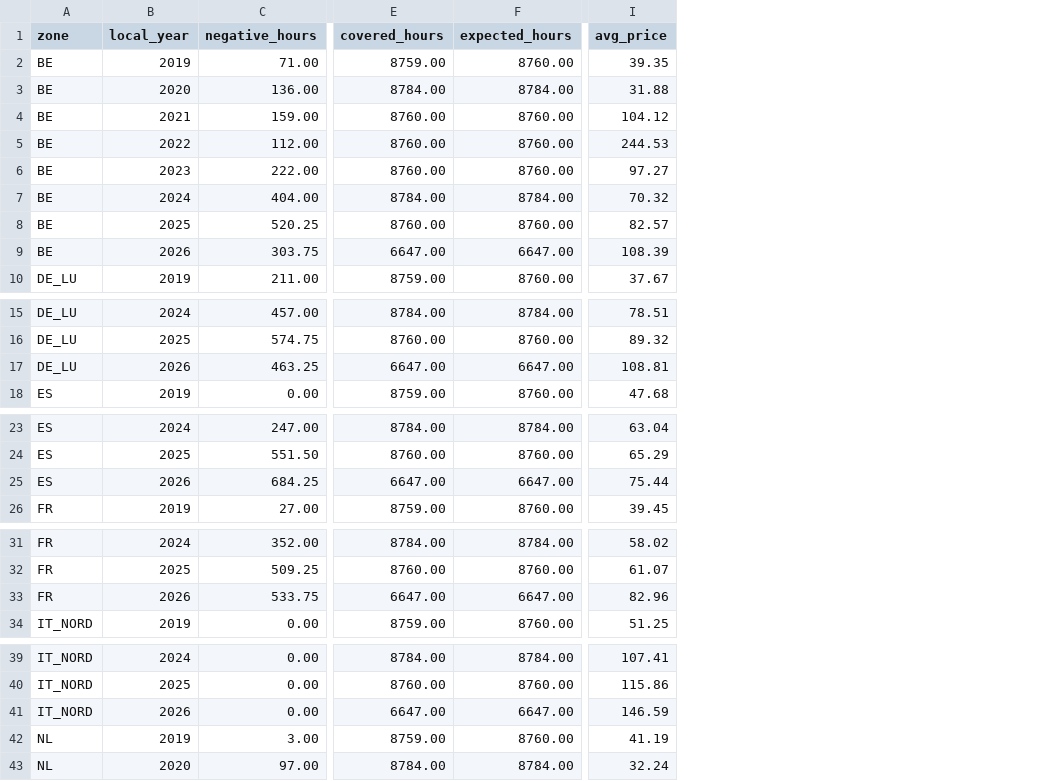
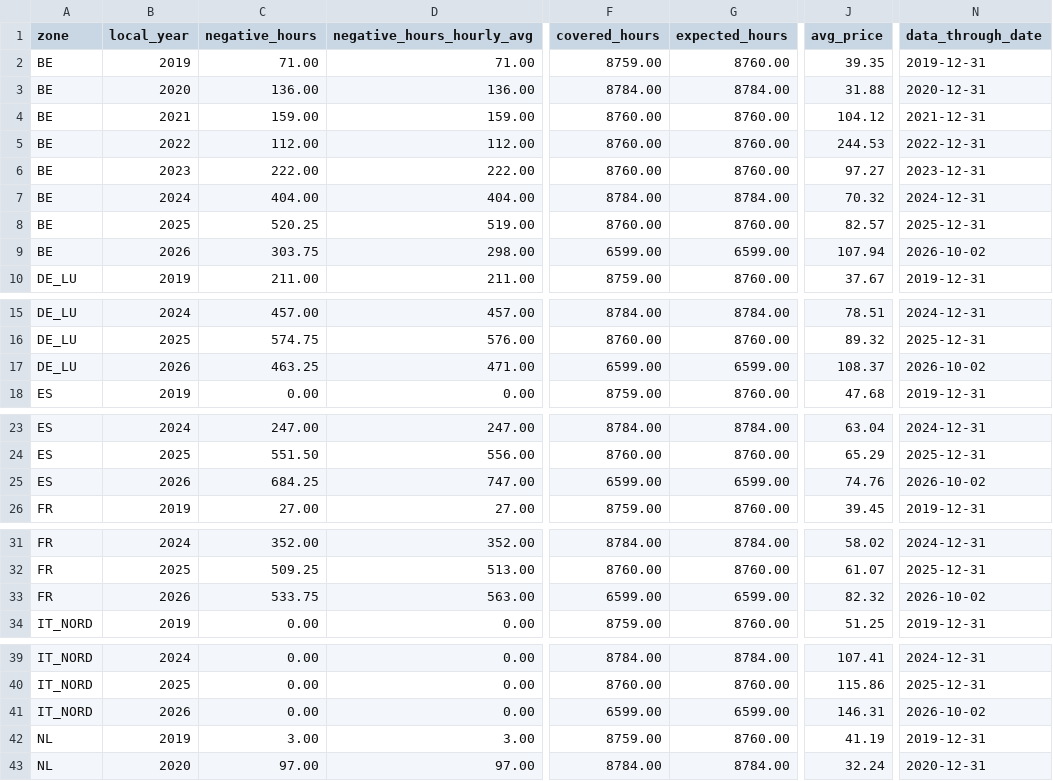
Before and after one commit to Sbaiii/negative-hours, a CSV file: analysis/outputs/fct_negative_hours.csv, drawn as a sheet; only a part is shown, gaps mark what is left out; addresses are those after the commit; the diff covers the shown part only; the diff names each change by its address in the sheet, - before the commit and + after, or states it on an @@ line.

```diff
--- a/analysis/outputs/fct_negative_hours.csv
+++ b/analysis/outputs/fct_negative_hours.csv
+column D (negative_hours_hourly_avg), rows 2-10: 71.00 | 136.00 | 159.00 | 112.00 | 222.00 | 404.00 | 519.00 | 298.00 | 211.00; rows 15-18: 457.00 | 576.00 | 471.00 | 0.00; rows 23-26: 247.00 | 556.00 | 747.00 | 27.00; rows 31-34: 352.00 | 513.00 | 563.00 | 0.00; rows 39-43: 0.00 | 0.00 | 0.00 | 3.00 | 97.00
+column N (data_through_date), rows 2-10: 2019-12-31 | 2020-12-31 | 2021-12-31 | 2022-12-31 | 2023-12-31 | 2024-12-31 | 2025-12-31 | 2026-10-02 | 2019-12-31; rows 15-18: 2024-12-31 | 2025-12-31 | 2026-10-02 | 2019-12-31; rows 23-26: 2024-12-31 | 2025-12-31 | 2026-10-02 | 2019-12-31; rows 31-34: 2024-12-31 | 2025-12-31 | 2026-10-02 | 2019-12-31; rows 39-43: 2024-12-31 | 2025-12-31 | 2026-10-02 | 2019-12-31 | 2020-12-31
-F9 (covered_hours): 6647.00
+F9 (covered_hours): 6599.00
-G9 (expected_hours): 6647.00
+G9 (expected_hours): 6599.00
-J9 (avg_price): 108.39
+J9 (avg_price): 107.94
-F17 (covered_hours): 6647.00
+F17 (covered_hours): 6599.00
-G17 (expected_hours): 6647.00
+G17 (expected_hours): 6599.00
-J17 (avg_price): 108.81
+J17 (avg_price): 108.37
-F25 (covered_hours): 6647.00
+F25 (covered_hours): 6599.00
-G25 (expected_hours): 6647.00
+G25 (expected_hours): 6599.00
-J25 (avg_price): 75.44
+J25 (avg_price): 74.76
-F33 (covered_hours): 6647.00
+F33 (covered_hours): 6599.00
-G33 (expected_hours): 6647.00
+G33 (expected_hours): 6599.00
-J33 (avg_price): 82.96
+J33 (avg_price): 82.32
-F41 (covered_hours): 6647.00
+F41 (covered_hours): 6599.00
-G41 (expected_hours): 6647.00
+G41 (expected_hours): 6599.00
-J41 (avg_price): 146.59
+J41 (avg_price): 146.31
```
Also changed, not shown: 9 edited cells elsewhere in this file, analysis/outputs/fct_battery_arbitrage.csv, analysis/outputs/fct_capture_prices.csv, 3 other files.
